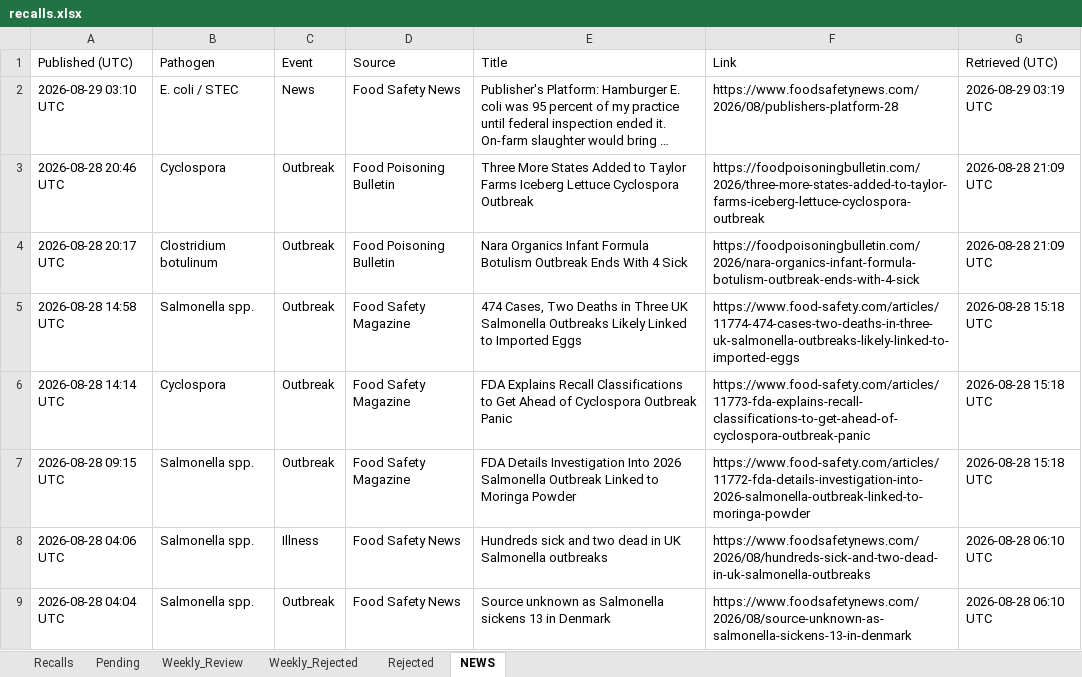
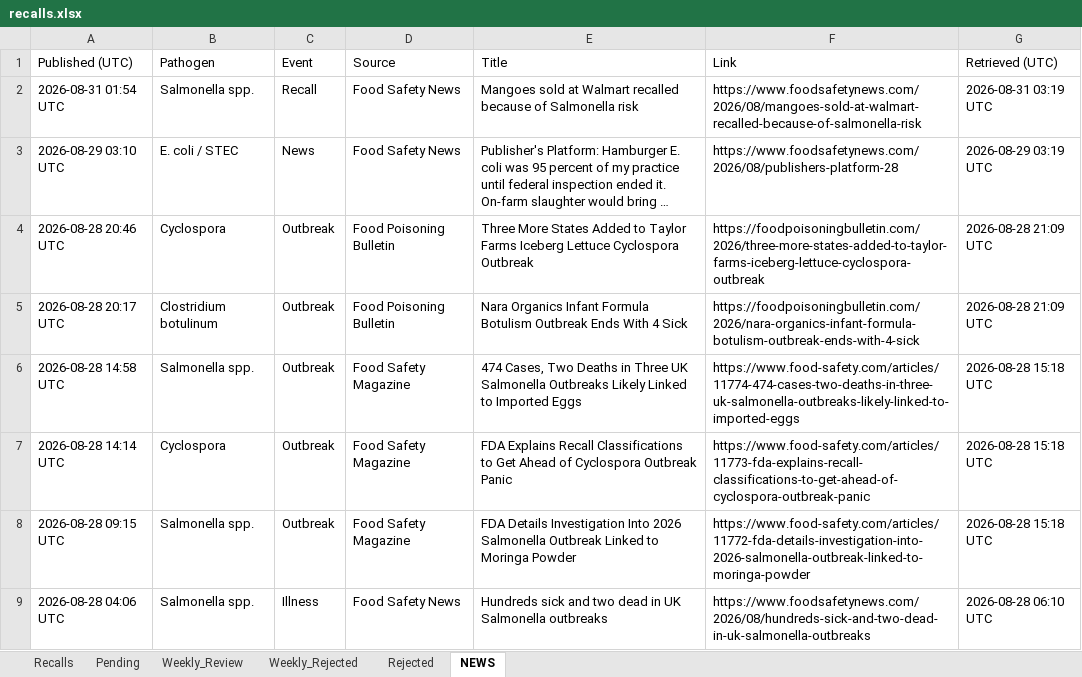
Before and after one commit to gstoforos/Food-Safety-Intelligence-System, an Excel workbook: docs/data/recalls.xlsx, sheet NEWS, drawn as a sheet; only a part is shown; the shorter side is filled out with more unchanged rows; long unchanged cells end in …; values as stored, in another font and other column widths than the file's, no borders; the diff names each change by its address in the sheet, - before the commit and + after, or states it on an @@ line.

Commit message:
auto news update + 7d purge 2026-08-31 06:19 Athens

```diff
--- a/docs/data/recalls.xlsx (sheet NEWS)
+++ b/docs/data/recalls.xlsx (sheet NEWS)
+row 2: 2026-08-31 01:54 UTC | Salmonella spp. | Recall | Food Safety News | Mangoes sold at Walmart recalled because of Salmonella risk | https://www.foodsafetynews.com/2026/08/mangoes-sold-at-walmart-recalled-because-of-salmonella-risk | 2026-08-31 03:19 UTC
```
